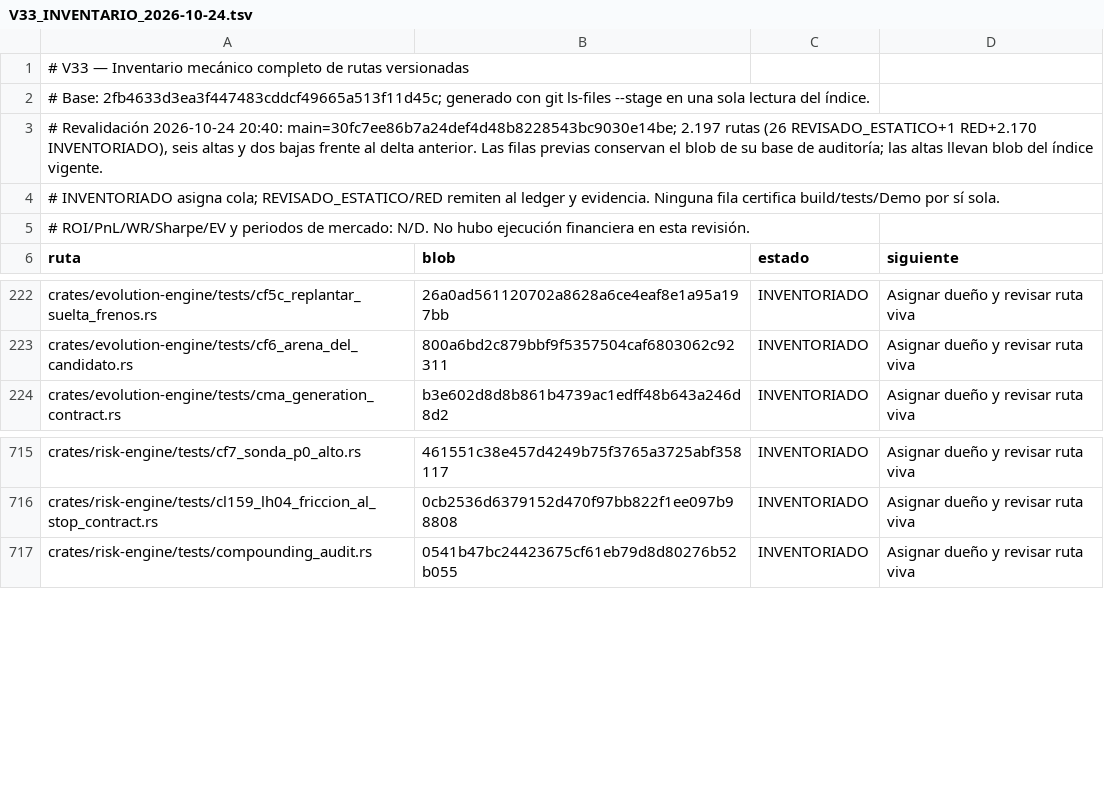
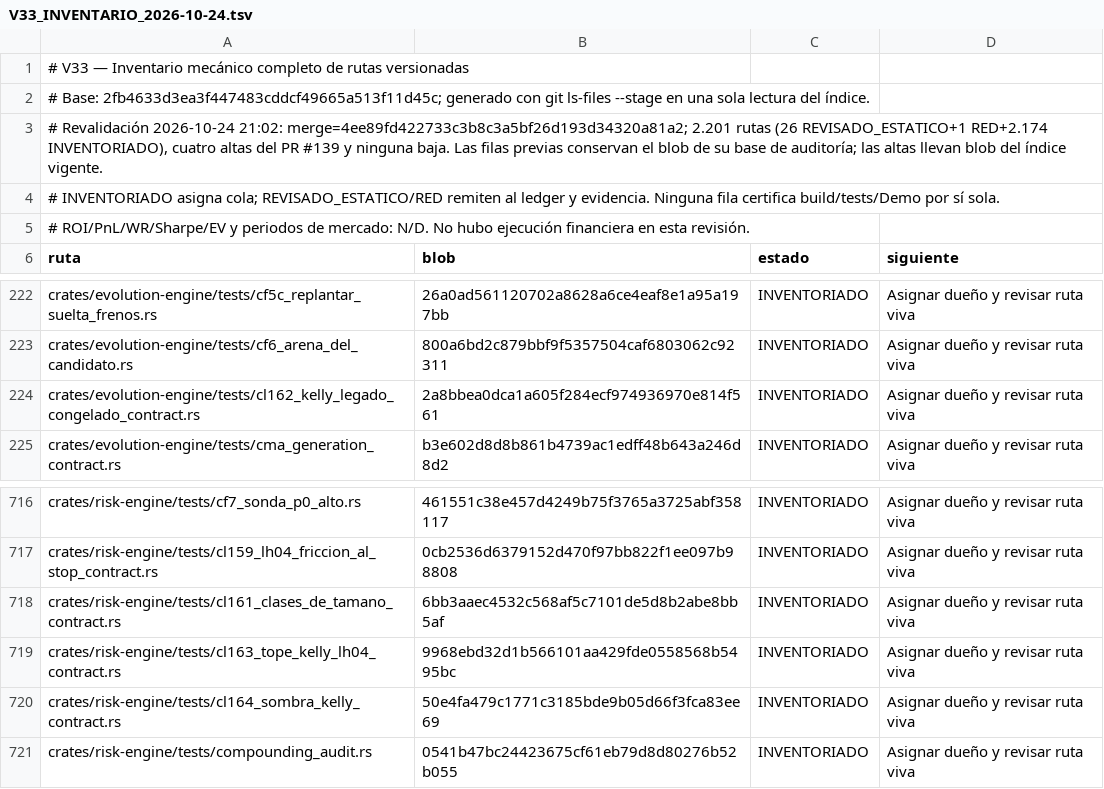
Before and after one commit to Jhona-la/Trader-Gemini, a TSV file: docs/audit/V33_INVENTARIO_2026-10-24.tsv, drawn as a sheet; only a part is shown, gaps mark what is left out.

Commit message:
docs(v33): cierra merge PR139 y censo 2201

```diff
--- a/docs/audit/V33_INVENTARIO_2026-10-24.tsv
+++ b/docs/audit/V33_INVENTARIO_2026-10-24.tsv
@@ -2,3 +2,3 @@
 # Base: 2fb4633d3ea3f447483cddcf49665a513f11d45c; generado con git ls-files --stage en una sola lectura del índice.
-# Revalidación 2026-10-24 20:40: main=30fc7ee86b7a24def4d48b8228543bc9030e14be; 2.197 rutas (26 REVISADO_ESTATICO+1 RED+2.170 INVENTORIADO), seis altas y dos bajas frente al delta anterior. Las filas previas conservan el blob de su base de auditoría; las altas llevan blob del índice vigente.
+# Revalidación 2026-10-24 21:02: merge=4ee89fd422733c3b8c3a5bf26d193d34320a81a2; 2.201 rutas (26 REVISADO_ESTATICO+1 RED+2.174 INVENTORIADO), cuatro altas del PR #139 y ninguna baja. Las filas previas conservan el blob de su base de auditoría; las altas llevan blob del índice vigente.
 # INVENTORIADO asigna cola; REVISADO_ESTATICO/RED remiten al ledger y evidencia. Ninguna fila certifica build/tests/Demo por sí sola.
@@ -223,2 +223,3 @@ crates/evolution-engine/tests/cf5c_replantar_suelta_frenos.rs	26a0ad561120702a86
 crates/evolution-engine/tests/cf6_arena_del_candidato.rs	800a6bd2c879bbf9f5357504caf6803062c92311	INVENTORIADO	Asignar dueño y revisar ruta viva
+crates/evolution-engine/tests/cl162_kelly_legado_congelado_contract.rs	2a8bbea0dca1a605f284ecf974936970e814f561	INVENTORIADO	Asignar dueño y revisar ruta viva
 crates/evolution-engine/tests/cma_generation_contract.rs	b3e602d8d8b861b4739ac1edff48b643a246d8d2	INVENTORIADO	Asignar dueño y revisar ruta viva
@@ -716,2 +717,5 @@ crates/risk-engine/tests/cf7_sonda_p0_alto.rs	461551c38e457d4249b75f3765a3725abf
 crates/risk-engine/tests/cl159_lh04_friccion_al_stop_contract.rs	0cb2536d6379152d470f97bb822f1ee097b98808	INVENTORIADO	Asignar dueño y revisar ruta viva
+crates/risk-engine/tests/cl161_clases_de_tamano_contract.rs	6bb3aaec4532c568af5c7101de5d8b2abe8bb5af	INVENTORIADO	Asignar dueño y revisar ruta viva
+crates/risk-engine/tests/cl163_tope_kelly_lh04_contract.rs	9968ebd32d1b566101aa429fde0558568b5495bc	INVENTORIADO	Asignar dueño y revisar ruta viva
+crates/risk-engine/tests/cl164_sombra_kelly_contract.rs	50e4fa479c1771c3185bde9b05d66f3fca83ee69	INVENTORIADO	Asignar dueño y revisar ruta viva
 crates/risk-engine/tests/compounding_audit.rs	0541b47bc24423675cf61eb79d8d80276b52b055	INVENTORIADO	Asignar dueño y revisar ruta viva
```
Also changed, not shown: 2 other files.
